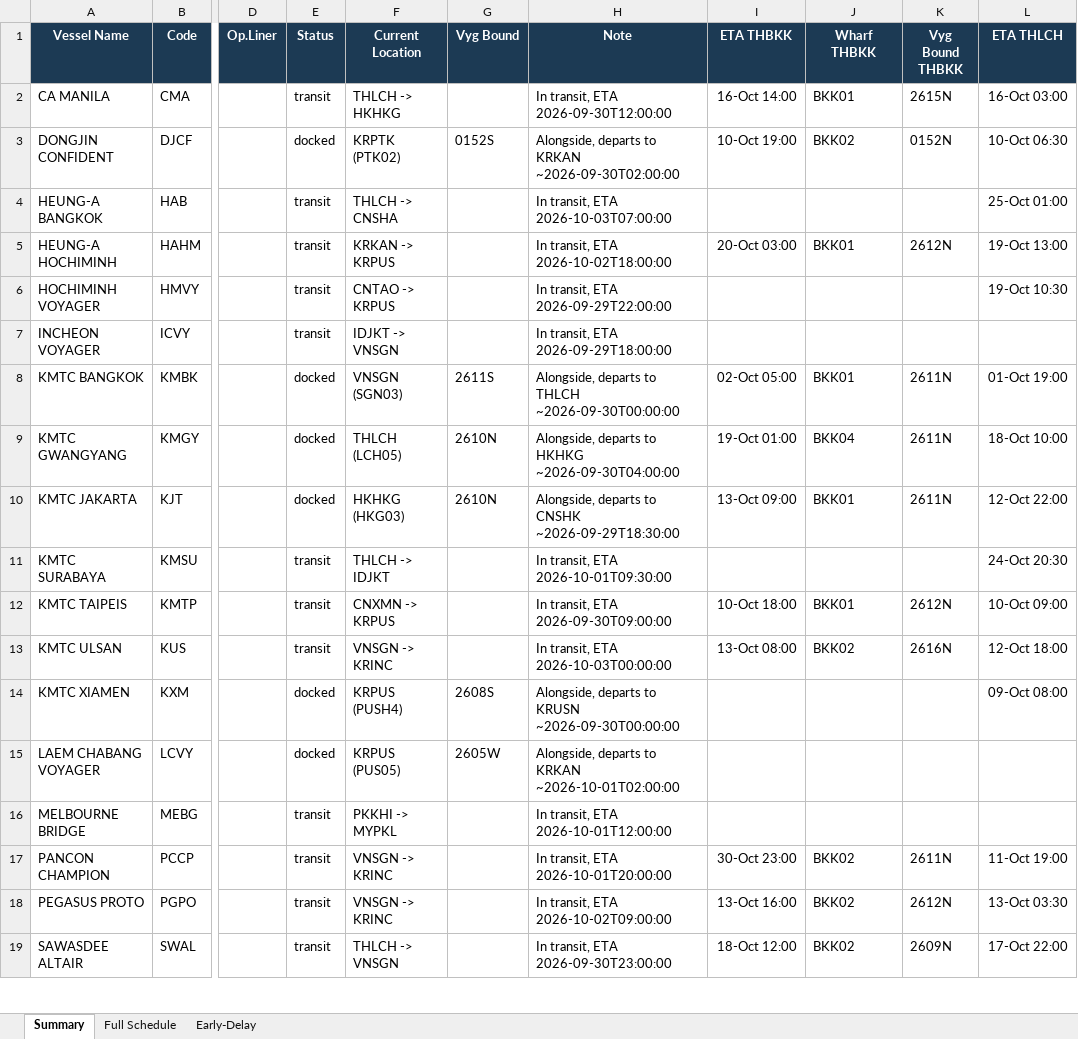
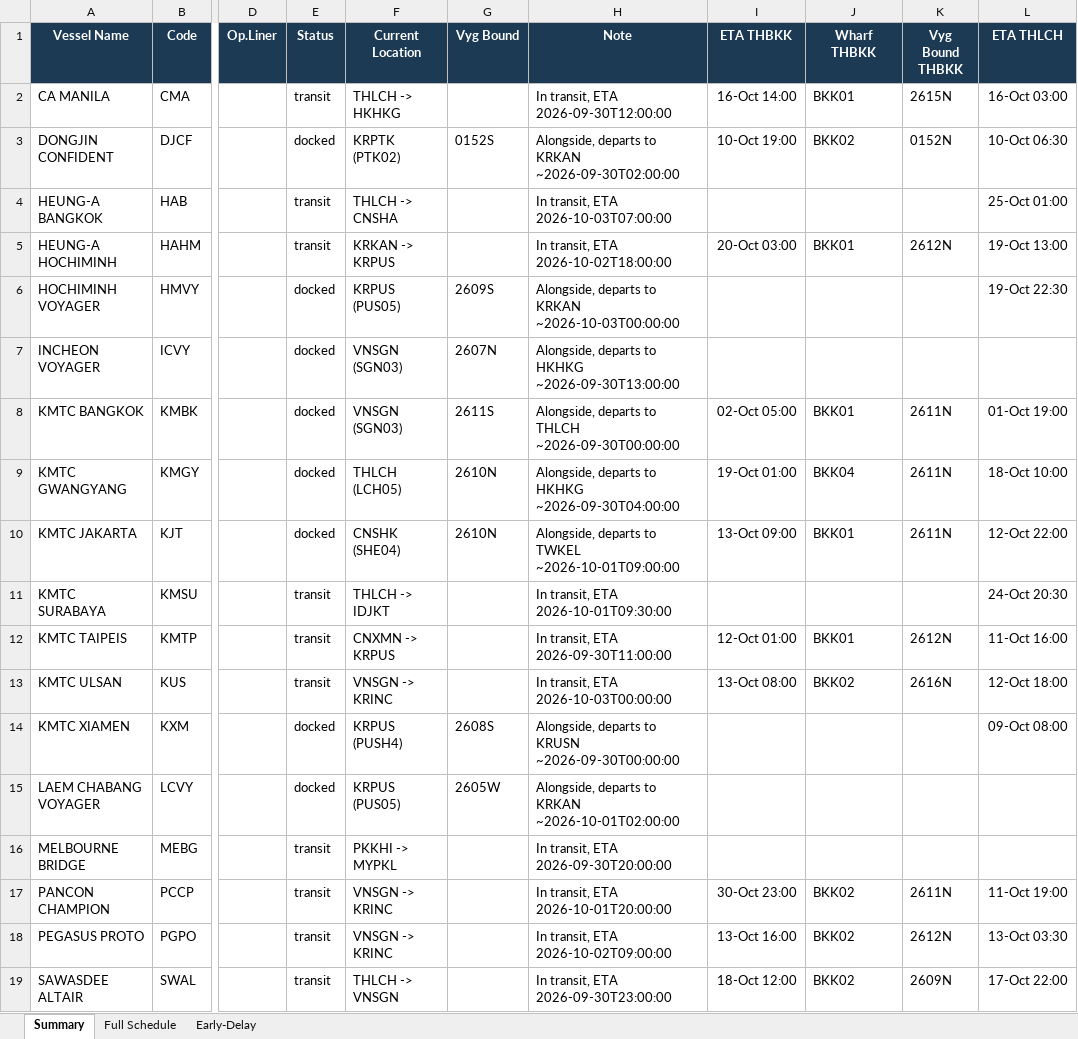
Before and after one commit to sirichai1265/heung-a-sked, an Excel workbook: Vessel Schedule.xlsx, sheet Summary, drawn as a sheet; only a part is shown, gaps mark what is left out; values as stored, in another font and other column widths than the file's, no borders; the diff names each change by its address in the sheet, - before the commit and + after, or states it on an @@ line.

```diff
--- a/Vessel Schedule.xlsx (sheet Summary)
+++ b/Vessel Schedule.xlsx (sheet Summary)
-E6:E7 (Status): transit
+E6:E7 (Status): docked
-F6 (Current Location): CNTAO -> KRPUS
+F6 (Current Location): KRPUS (PUS05)
-G6 (Vyg Bound): (empty)
+G6 (Vyg Bound): 2609S
-H6 (Note): In transit, ETA 2026-09-29T22:00:00
+H6 (Note): Alongside, departs to KRKAN ~2026-10-03T00:00:00
-L6 (ETA THLCH): 19-Oct 10:30
+L6 (ETA THLCH): 19-Oct 22:30
-F7 (Current Location): IDJKT -> VNSGN
+F7 (Current Location): VNSGN (SGN03)
-G7 (Vyg Bound): (empty)
+G7 (Vyg Bound): 2607N
-H7 (Note): In transit, ETA 2026-09-29T18:00:00
+H7 (Note): Alongside, departs to HKHKG ~2026-09-30T13:00:00
-F10 (Current Location): HKHKG (HKG03)
+F10 (Current Location): CNSHK (SHE04)
-H10 (Note): …departs to CNSHK ~2026-09-29T18:30:00
+H10 (Note): …departs to TWKEL ~2026-10-01T09:00:00
-H12 (Note): In transit, ETA 2026-09-30T09:00:00
+H12 (Note): In transit, ETA 2026-09-30T11:00:00
-I12 (ETA THBKK): 10-Oct 18:00
+I12 (ETA THBKK): 12-Oct 01:00
-L12 (ETA THLCH): 10-Oct 09:00
+L12 (ETA THLCH): 11-Oct 16:00
-H16 (Note): In transit, ETA 2026-10-01T12:00:00
+H16 (Note): In transit, ETA 2026-09-30T20:00:00
```
Also changed, not shown: sheet Early-Delay, sheet Full Schedule, sked_current.xlsx, 4 other files.
